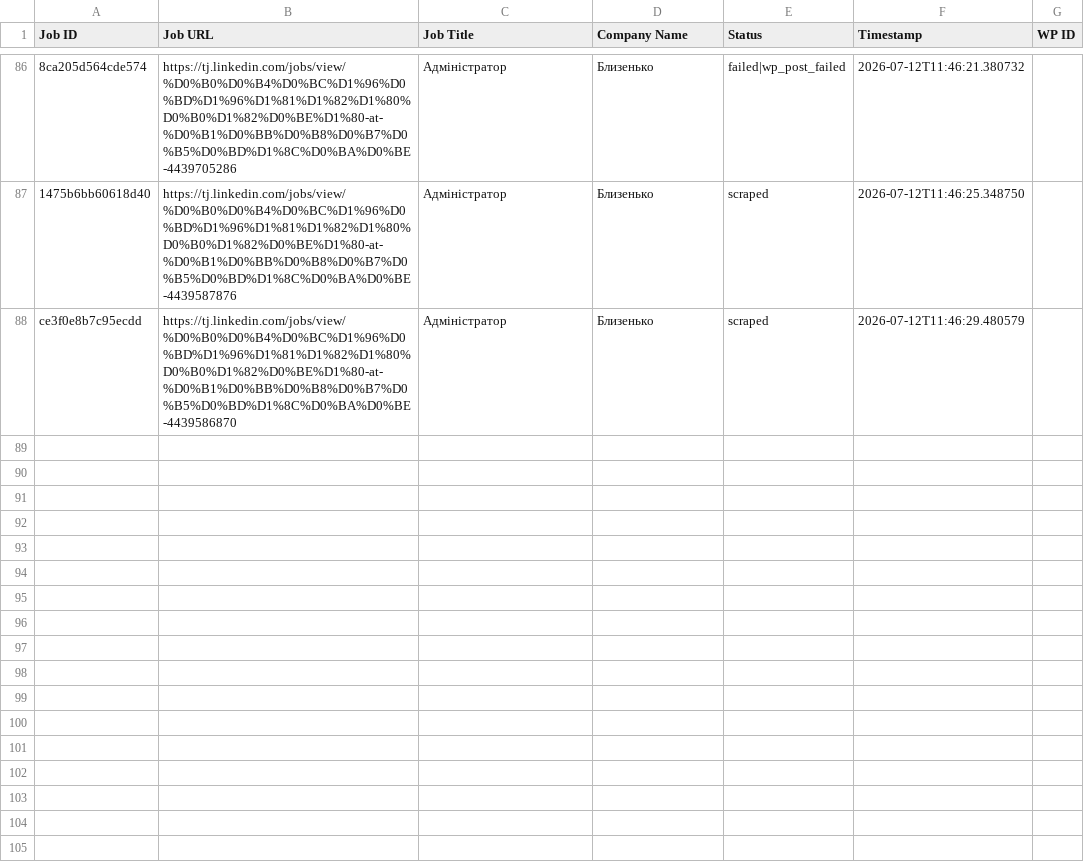
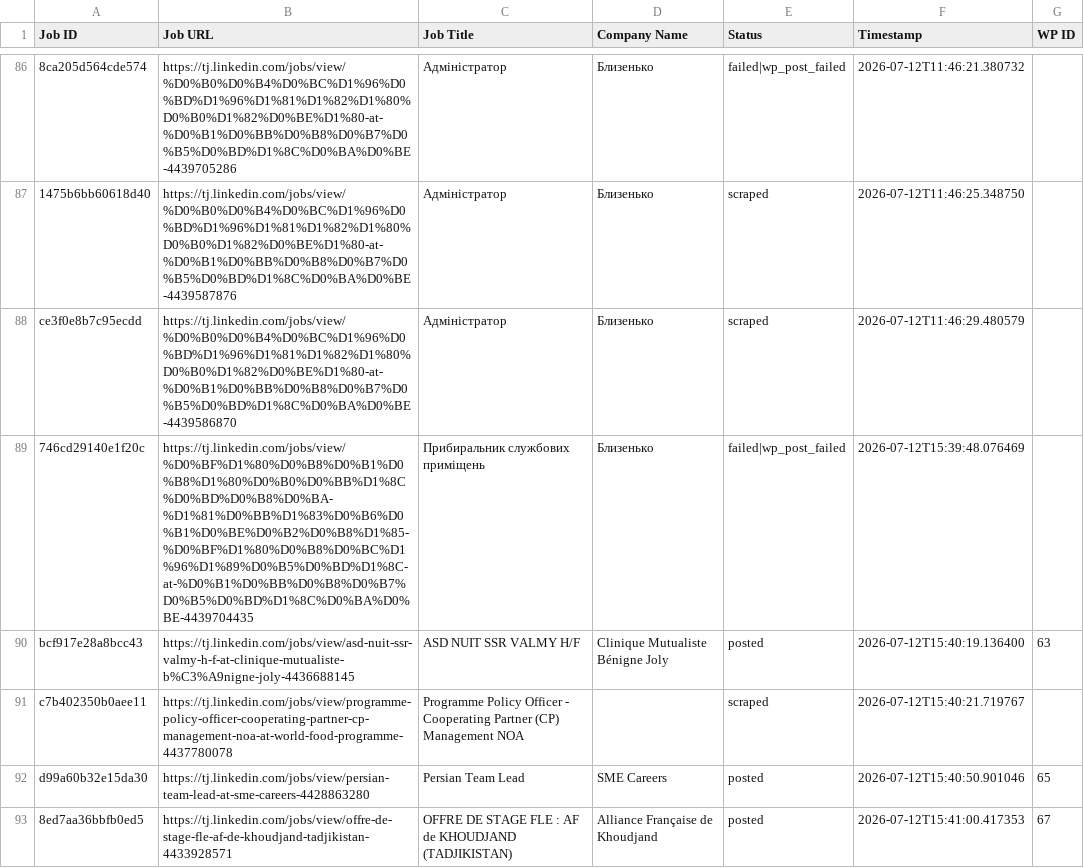
Before and after one commit to innovationinc2000/tj, a CSV file: processed_jobs.csv, drawn as a sheet; only a part is shown, gaps mark what is left out; the diff names each change by its address in the sheet, - before the commit and + after, or states it on an @@ line.

```diff
--- a/processed_jobs.csv
+++ b/processed_jobs.csv
+row 89: 746cd29140e1f20c | https://tj.linkedin.com/jobs/view/%D0%BF%D1%80%D0%B8%D0%B1%D0%B8%D1%80%D0%B0%D0%BB%D1%8C%D0%BD%D0%B8%D0%BA-%D1%81%D0%BB%D1%83%D0%B6%D0%B1%D0%BE%D0%B2%D0%B8%D1%85-%D0%BF%D1%80%D0%B8%D0%BC%D1%96%D1%89%D0%B5%D0%BD%D1%8C-at-%D0%B1%D0%BB%D0%B8%D0%B7%D0%B5%D0%BD%D1%8C%D0%BA%D0%BE-4439704435 | Прибиральник службових приміщень | Близенько | failed|wp_post_failed | 2026-07-12T15:39:48.076469
+row 90: bcf917e28a8bcc43 | https://tj.linkedin.com/jobs/view/asd-nuit-ssr-valmy-h-f-at-clinique-mutualiste-b%C3%A9nigne-joly-4436688145 | ASD NUIT SSR VALMY H/F | Clinique Mutualiste Bénigne Joly | posted | 2026-07-12T15:40:19.136400 | 63
+row 91: c7b402350b0aee11 | https://tj.linkedin.com/jobs/view/programme-policy-officer-cooperating-partner-cp-management-noa-at-world-food-programme-4437780078 | Programme Policy Officer - Cooperating Partner (CP) Management NOA |  | scraped | 2026-07-12T15:40:21.719767
+row 92: d99a60b32e15da30 | https://tj.linkedin.com/jobs/view/persian-team-lead-at-sme-careers-4428863280 | Persian Team Lead | SME Careers | posted | 2026-07-12T15:40:50.901046 | 65
+row 93: 8ed7aa36bbfb0ed5 | https://tj.linkedin.com/jobs/view/offre-de-stage-fle-af-de-khoudjand-tadjikistan-4433928571 | OFFRE DE STAGE FLE : AF de KHOUDJAND (TADJIKISTAN) | Alliance Française de Khoudjand | posted | 2026-07-12T15:41:00.417353 | 67
```
